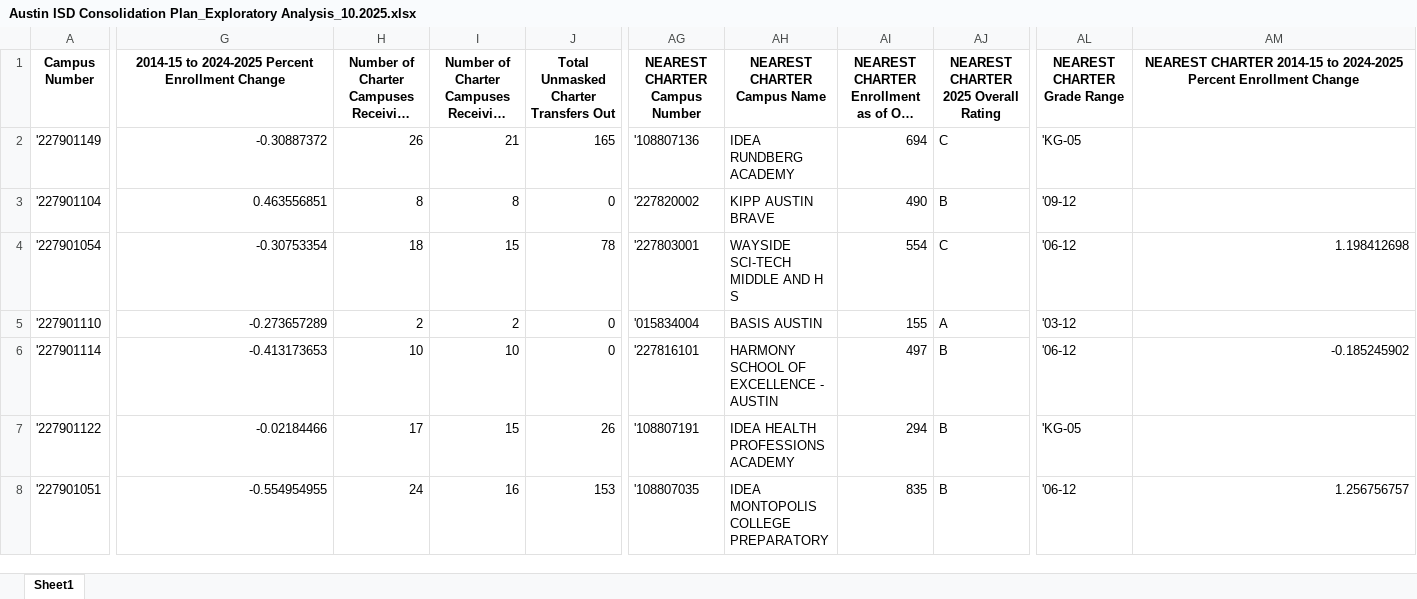
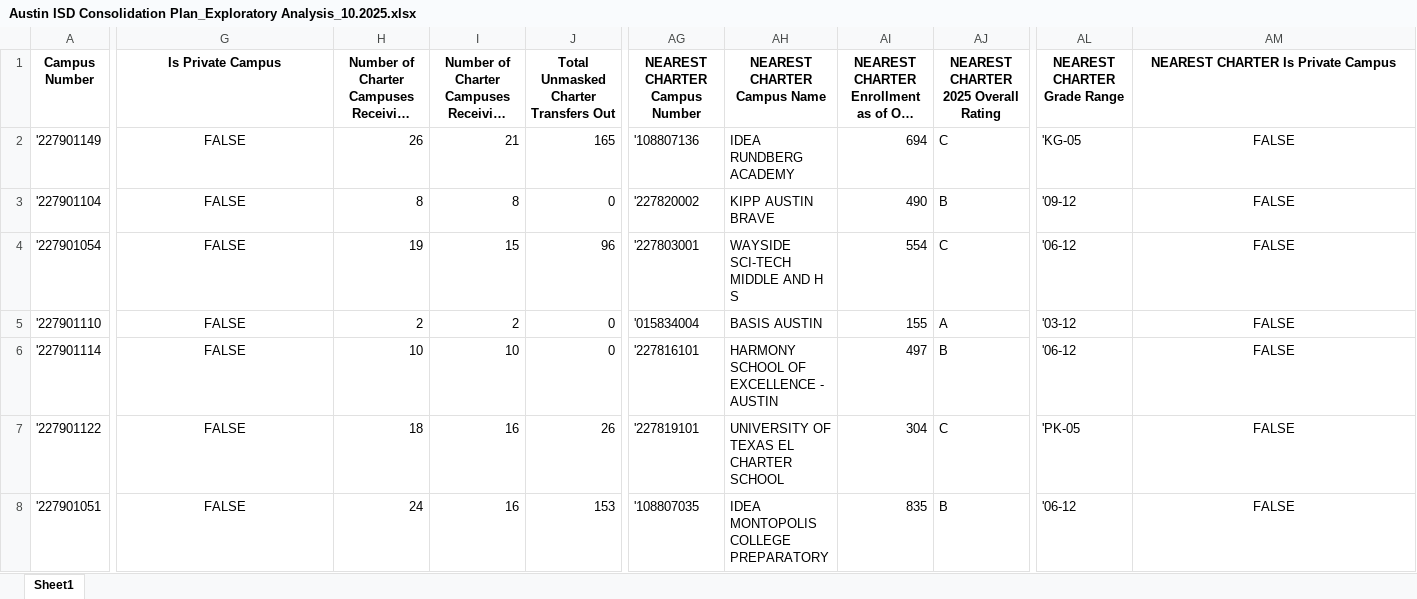
Before and after one commit to adpena/teadata, an Excel workbook: examples/Austin ISD Consolidation Plan_Exploratory Analysis_10.2025.xlsx, sheet Sheet1, drawn as a sheet; only a part is shown, gaps mark what is left out; long unchanged cells end in …; values as stored, in another font and other column widths than the file's, no borders; the diff covers the shown part only; the diff names each change by its address in the sheet, - before the commit and + after, or states it on an @@ line.

```diff
--- a/examples/Austin ISD Consolidation Plan_Exploratory Analysis_10.2025.xlsx (sheet Sheet1)
+++ b/examples/Austin ISD Consolidation Plan_Exploratory Analysis_10.2025.xlsx (sheet Sheet1)
-G1: 2014-15 to 2024-2025 Percent Enrollment Change
+G1: Is Private Campus
-AM1: NEAREST CHARTER 2014-15 to 2024-2025 Percent Enrollment Change
+AM1: NEAREST CHARTER Is Private Campus
-G2 (Is Private Campus): -0.30887372
+G2 (Is Private Campus): FALSE
-G2:G8 alignment: right
+G2:G8 alignment: center
-AM2:AM3: (empty)
+AM2:AM3: FALSE
-G3 (Is Private Campus): 0.463556851
+G3 (Is Private Campus): FALSE
-G4 (Is Private Campus): -0.30753354
+G4 (Is Private Campus): FALSE
-H4: 18
+H4: 19
-J4: 78
+J4: 96
-AM4: 1.198412698
+AM4: FALSE
-AM4 alignment: right
+AM4 alignment: center
-G5 (Is Private Campus): -0.273657289
+G5 (Is Private Campus): FALSE
-AM5: (empty)
+AM5: FALSE
-G6 (Is Private Campus): -0.413173653
+G6 (Is Private Campus): FALSE
-AM6: -0.185245902
+AM6: FALSE
-AM6 alignment: right
+AM6 alignment: center
-G7 (Is Private Campus): -0.02184466
+G7 (Is Private Campus): FALSE
-H7: 17
+H7: 18
-I7: 15
+I7: 16
-AG7 (NEAREST CHARTER Campus Number): '108807191
+AG7 (NEAREST CHARTER Campus Number): '227819101
-AH7 (NEAREST CHARTER Campus Name): IDEA HEALTH PROFESSIONS ACADEMY
+AH7 (NEAREST CHARTER Campus Name): UNIVERSITY OF TEXAS EL CHARTER SCHOOL
-AI7: 294
+AI7: 304
-AJ7: B
+AJ7: C
-AL7 (NEAREST CHARTER Grade Range): 'KG-05
+AL7 (NEAREST CHARTER Grade Range): 'PK-05
-AM7: (empty)
+AM7: FALSE
-G8 (Is Private Campus): -0.554954955
+G8 (Is Private Campus): FALSE
-AM8: 1.256756757
+AM8: FALSE
-AM8 alignment: right
+AM8 alignment: center
```
Also changed, not shown: 61 edited cells and cell formats elsewhere in this sheet, examples/campus_stats_charter.xlsx, examples/campus_stats_district.xlsx, 5 other files.
